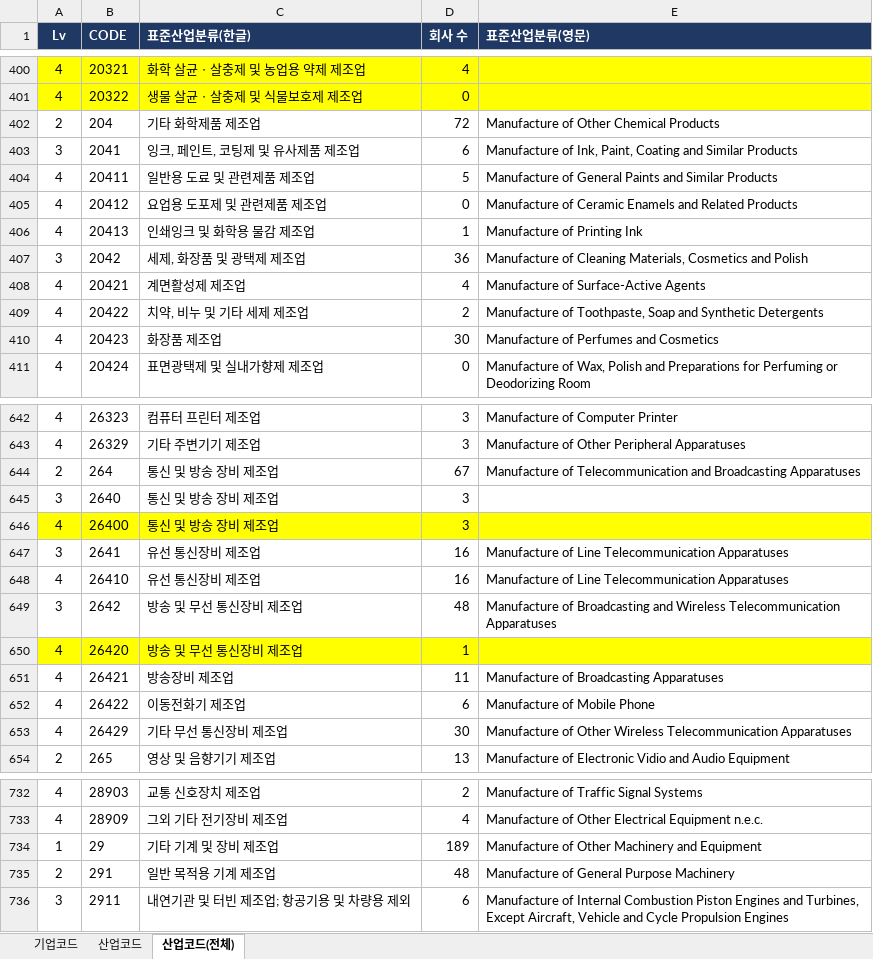
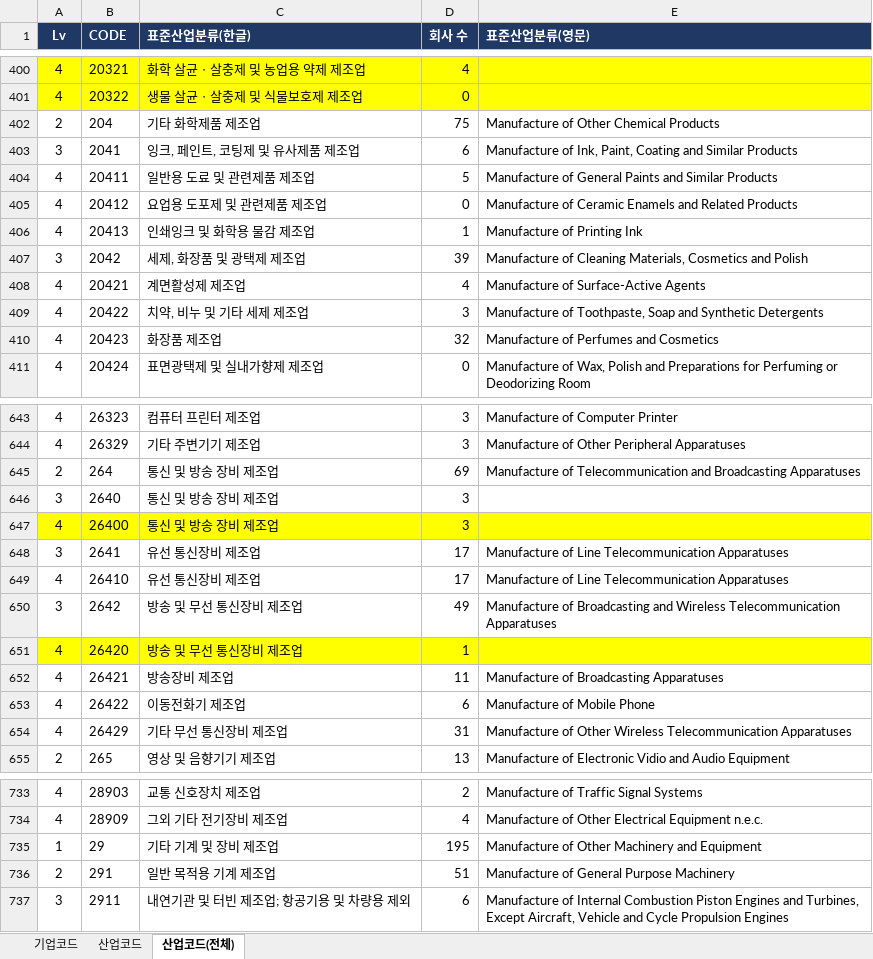
Before and after one commit to Sangjee-Jung/pybo, an Excel workbook: static/산점도분석_List_개발버전.xlsx, sheet 산업코드(전체), drawn as a sheet; only a part is shown, gaps mark what is left out; values as stored, in another font and other column widths than the file's, no borders; conditional formats not drawn; addresses are those after the commit; the diff covers the shown part only; the diff names each change by its address in the sheet, - before the commit and + after, or states it on an @@ line.

```diff
--- a/static/산점도분석_List_개발버전.xlsx (sheet 산업코드(전체))
+++ b/static/산점도분석_List_개발버전.xlsx (sheet 산업코드(전체))
-D402 (회사 수): 72
+D402 (회사 수): 75
-D407 (회사 수): 36
+D407 (회사 수): 39
-D409 (회사 수): 2
+D409 (회사 수): 3
-D410 (회사 수): 30
+D410 (회사 수): 32
-D645 (회사 수): 67
+D645 (회사 수): 69
-D648:D649 (회사 수): 16
+D648:D649 (회사 수): 17
-D650 (회사 수): 48
+D650 (회사 수): 49
-D654 (회사 수): 30
+D654 (회사 수): 31
-D735 (회사 수): 189
+D735 (회사 수): 195
-D736 (회사 수): 48
+D736 (회사 수): 51
```
Also changed, not shown: 3 added rows, 1 removed row and 58 edited cells elsewhere in this sheet, sheet 기업코드, formulas that keep their value, 6 other files.
